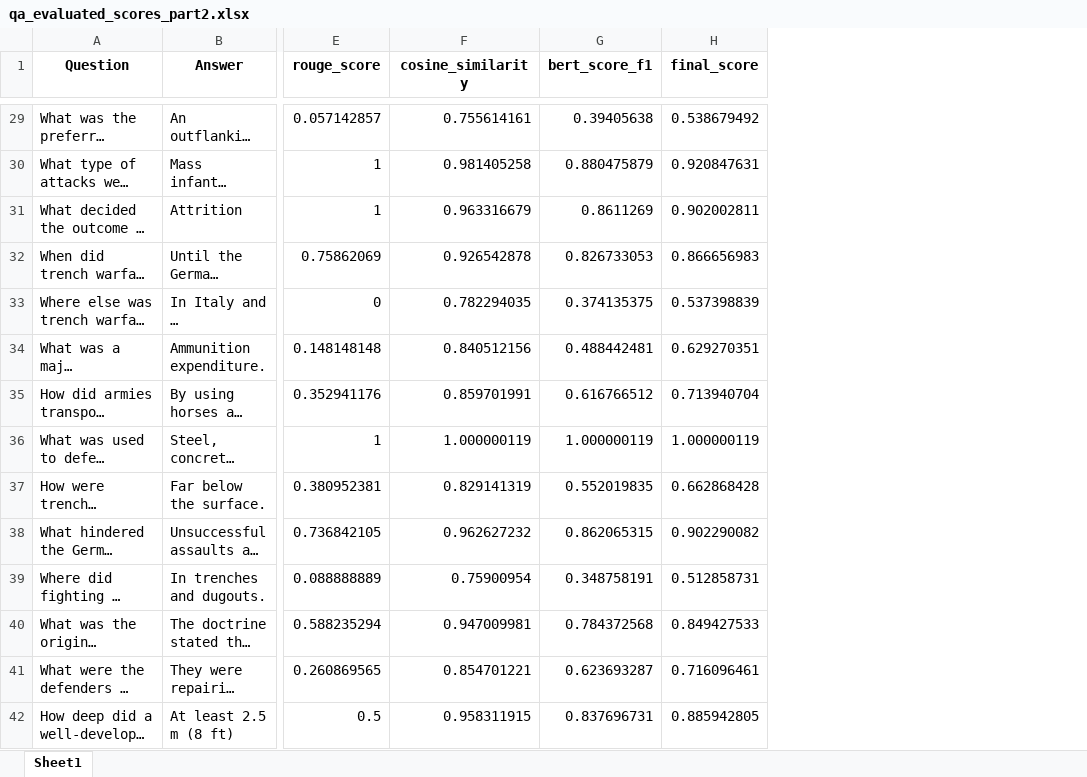
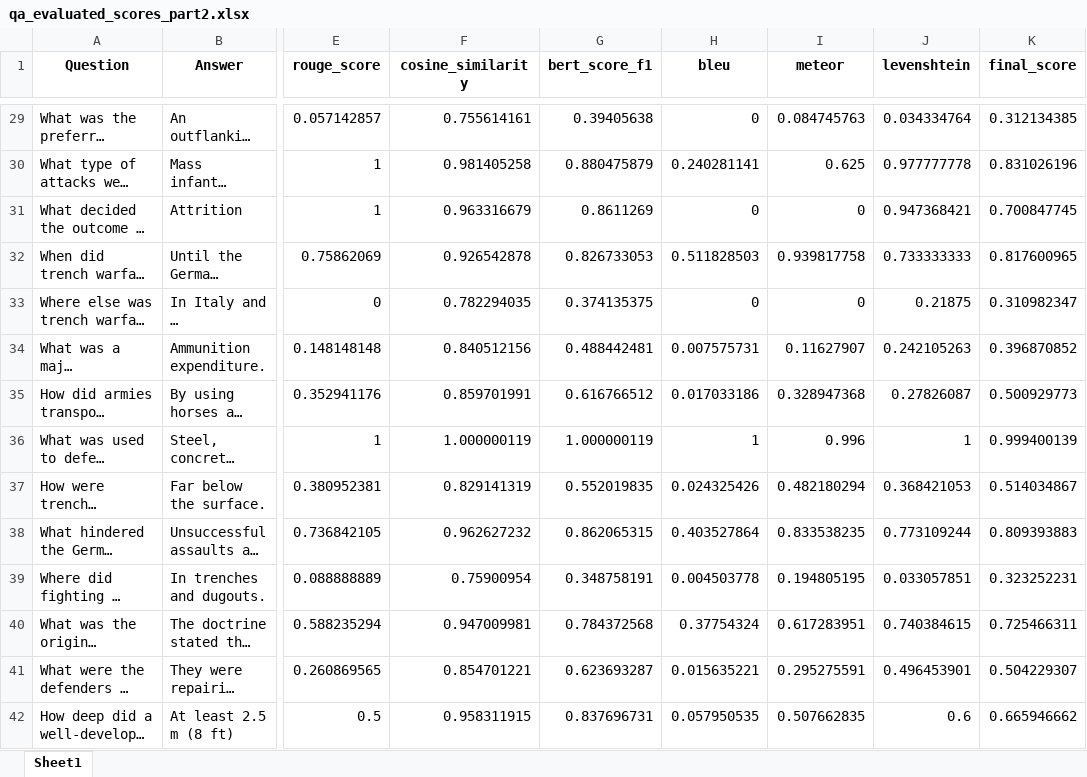
Before and after one commit to AbhinavTiwariShorthillsAI/Project_RAG, an Excel workbook: data/qa_evaluated_scores_part2.xlsx, sheet Sheet1, drawn as a sheet; only a part is shown, gaps mark what is left out; long unchanged cells end in …; values as stored, in another font and other column widths than the file's, no borders; addresses are those after the commit; the diff covers the shown part only; the diff names each change by its address in the sheet, - before the commit and + after, or states it on an @@ line.

```diff
--- a/data/qa_evaluated_scores_part2.xlsx (sheet Sheet1)
+++ b/data/qa_evaluated_scores_part2.xlsx (sheet Sheet1)
+column H (bleu), rows 29-42: 0 | 0.240281141 | 0 | 0.511828503 | 0 | 0.007575731 | 0.017033186 | 1 | 0.024325426 | 0.403527864 | 0.004503778 | 0.37754324 | 0.015635221 | 0.057950535
+column I (meteor), rows 29-42: 0.084745763 | 0.625 | 0 | 0.939817758 | 0 | 0.11627907 | 0.328947368 | 0.996 | 0.482180294 | 0.833538235 | 0.194805195 | 0.617283951 | 0.295275591 | 0.507662835
+column J (levenshtein), rows 29-42: 0.034334764 | 0.977777778 | 0.947368421 | 0.733333333 | 0.21875 | 0.242105263 | 0.27826087 | 1 | 0.368421053 | 0.773109244 | 0.033057851 | 0.740384615 | 0.496453901 | 0.6
-K29 (final_score): 0.538679492
+K29 (final_score): 0.312134385
-K30 (final_score): 0.920847631
+K30 (final_score): 0.831026196
-K31 (final_score): 0.902002811
+K31 (final_score): 0.700847745
-K32 (final_score): 0.866656983
+K32 (final_score): 0.817600965
-K33 (final_score): 0.537398839
+K33 (final_score): 0.310982347
-K34 (final_score): 0.629270351
+K34 (final_score): 0.396870852
-K35 (final_score): 0.713940704
+K35 (final_score): 0.500929773
-K36 (final_score): 1.000000119
+K36 (final_score): 0.999400139
-K37 (final_score): 0.662868428
+K37 (final_score): 0.514034867
-K38 (final_score): 0.902290082
+K38 (final_score): 0.809393883
-K39 (final_score): 0.512858731
+K39 (final_score): 0.323252231
-K40 (final_score): 0.849427533
+K40 (final_score): 0.725466311
-K41 (final_score): 0.716096461
+K41 (final_score): 0.504229307
-K42 (final_score): 0.885942805
+K42 (final_score): 0.665946662
```
Also changed, not shown: 17 added rows and 989 edited cells elsewhere in this sheet, data/qa_evaluated_scores.xlsx, 15 other files.
